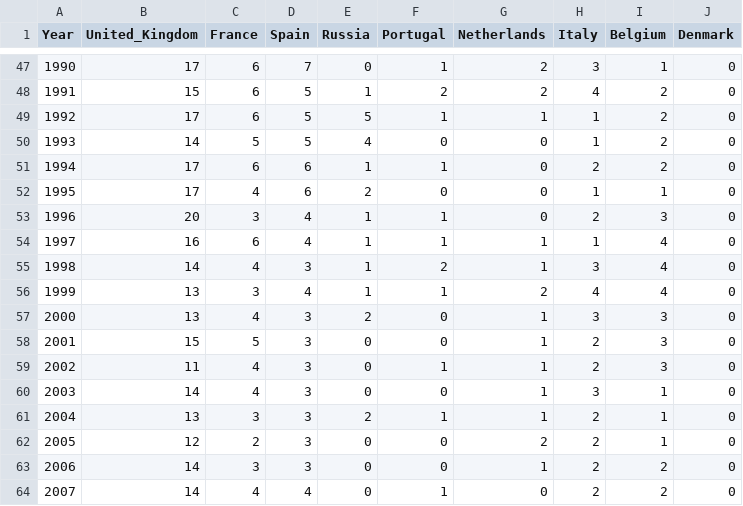
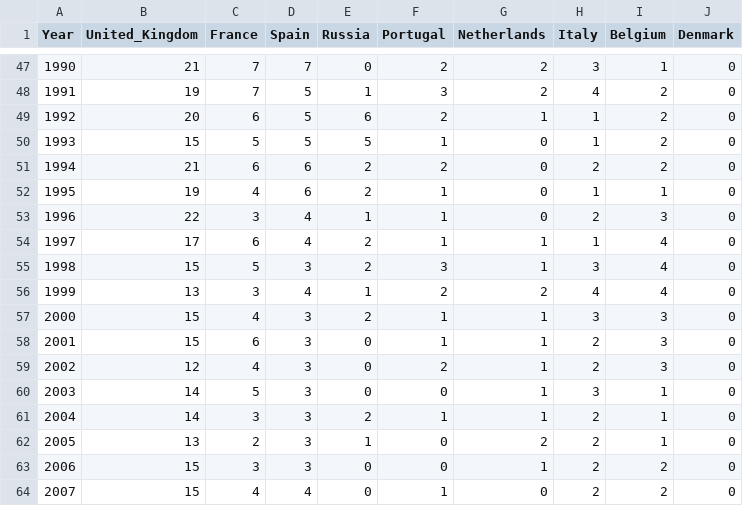
Before and after one commit to julied20/ada-2017, a CSV file: Project/datasets/colonization_conflict_year_colon_countries_post.csv, drawn as a sheet; only a part is shown, gaps mark what is left out; the diff covers the shown part only.

```diff
--- a/Project/datasets/colonization_conflict_year_colon_countries_post.csv
+++ b/Project/datasets/colonization_conflict_year_colon_countries_post.csv
@@ -47,18 +47,18 @@ Year,United_Kingdom,France,Spain,Russia,Portugal,Netherlands,Italy,Belgium,Denma
-1990,17,6,7,0,1,2,3,1,0
-1991,15,6,5,1,2,2,4,2,0
-1992,17,6,5,5,1,1,1,2,0
-1993,14,5,5,4,0,0,1,2,0
-1994,17,6,6,1,1,0,2,2,0
-1995,17,4,6,2,0,0,1,1,0
-1996,20,3,4,1,1,0,2,3,0
-1997,16,6,4,1,1,1,1,4,0
-1998,14,4,3,1,2,1,3,4,0
-1999,13,3,4,1,1,2,4,4,0
-2000,13,4,3,2,0,1,3,3,0
-2001,15,5,3,0,0,1,2,3,0
-2002,11,4,3,0,1,1,2,3,0
-2003,14,4,3,0,0,1,3,1,0
-2004,13,3,3,2,1,1,2,1,0
-2005,12,2,3,0,0,2,2,1,0
-2006,14,3,3,0,0,1,2,2,0
-2007,14,4,4,0,1,0,2,2,0
+1990,21,7,7,0,2,2,3,1,0
+1991,19,7,5,1,3,2,4,2,0
+1992,20,6,5,6,2,1,1,2,0
+1993,15,5,5,5,1,0,1,2,0
+1994,21,6,6,2,2,0,2,2,0
+1995,19,4,6,2,1,0,1,1,0
+1996,22,3,4,1,1,0,2,3,0
+1997,17,6,4,2,1,1,1,4,0
+1998,15,5,3,2,3,1,3,4,0
+1999,13,3,4,1,2,2,4,4,0
+2000,15,4,3,2,1,1,3,3,0
+2001,15,6,3,0,1,1,2,3,0
+2002,12,4,3,0,2,1,2,3,0
+2003,14,5,3,0,0,1,3,1,0
+2004,14,3,3,2,1,1,2,1,0
+2005,13,2,3,1,0,2,2,1,0
+2006,15,3,3,0,0,1,2,2,0
+2007,15,4,4,0,1,0,2,2,0
```
Also changed, not shown: 97 edited cells elsewhere in this file, Project/datasets/colonies_wikipedia.csv, Project/datasets/colonization_conflict_year_colon_countries_pre.csv, 7 other files.
